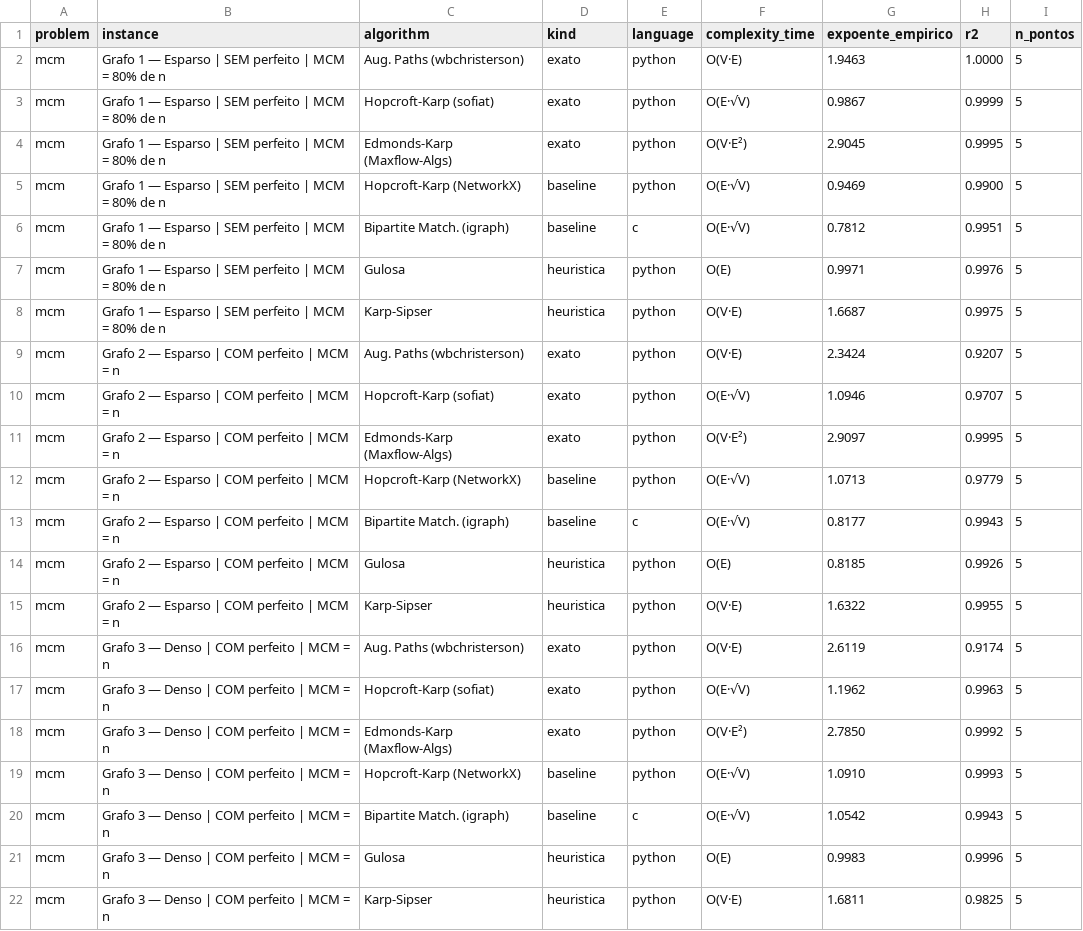
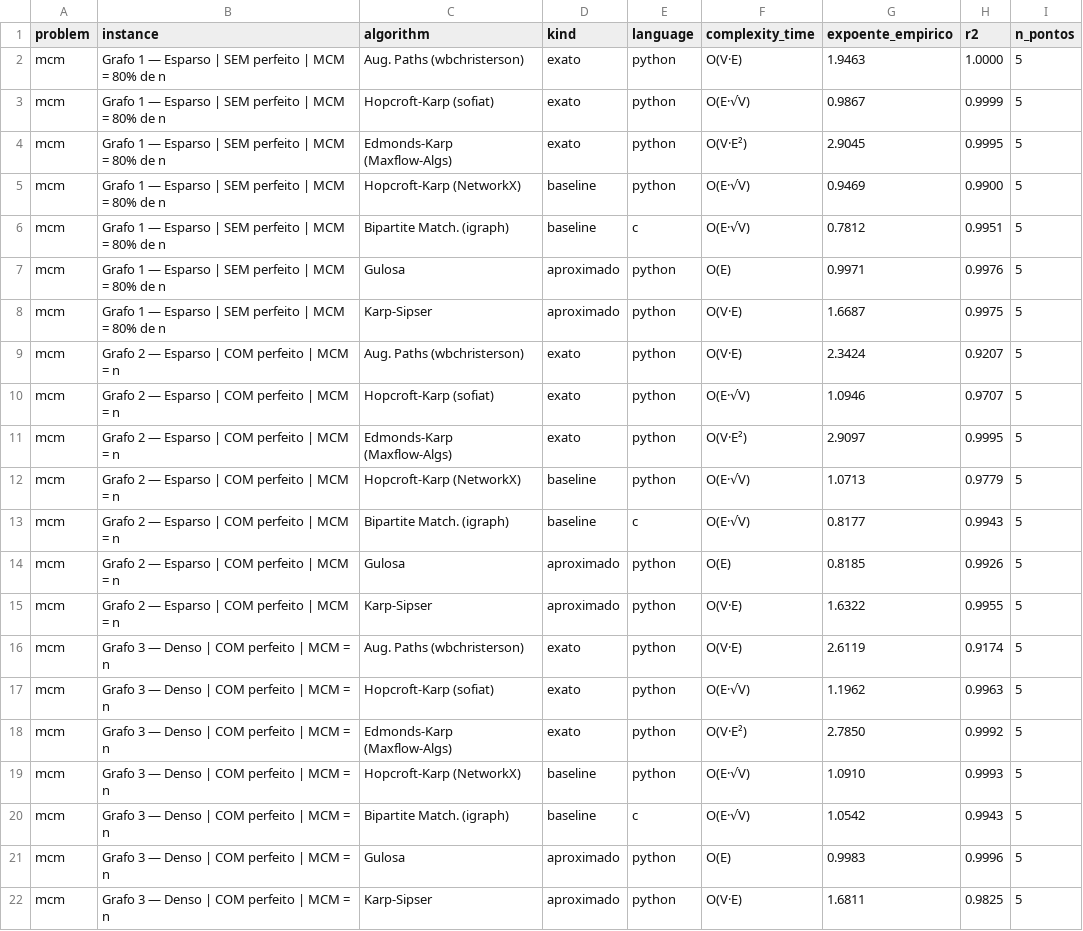
Before and after one commit to talisbreda/TCC, a CSV file: results/mcm-crescimento.csv, drawn as a sheet.

```diff
--- a/results/mcm-crescimento.csv
+++ b/results/mcm-crescimento.csv
@@ -6,4 +6,4 @@ mcm,Grafo 1 — Esparso | SEM perfeito | MCM = 80% de n,Hopcroft-Karp (NetworkX)
 mcm,Grafo 1 — Esparso | SEM perfeito | MCM = 80% de n,Bipartite Match. (igraph),baseline,c,O(E·√V),0.7812,0.9951,5
-mcm,Grafo 1 — Esparso | SEM perfeito | MCM = 80% de n,Gulosa,heuristica,python,O(E),0.9971,0.9976,5
-mcm,Grafo 1 — Esparso | SEM perfeito | MCM = 80% de n,Karp-Sipser,heuristica,python,O(V·E),1.6687,0.9975,5
+mcm,Grafo 1 — Esparso | SEM perfeito | MCM = 80% de n,Gulosa,aproximado,python,O(E),0.9971,0.9976,5
+mcm,Grafo 1 — Esparso | SEM perfeito | MCM = 80% de n,Karp-Sipser,aproximado,python,O(V·E),1.6687,0.9975,5
 mcm,Grafo 2 — Esparso | COM perfeito | MCM = n,Aug. Paths (wbchristerson),exato,python,O(V·E),2.3424,0.9207,5
@@ -13,4 +13,4 @@ mcm,Grafo 2 — Esparso | COM perfeito | MCM = n,Hopcroft-Karp (NetworkX),baseli
 mcm,Grafo 2 — Esparso | COM perfeito | MCM = n,Bipartite Match. (igraph),baseline,c,O(E·√V),0.8177,0.9943,5
-mcm,Grafo 2 — Esparso | COM perfeito | MCM = n,Gulosa,heuristica,python,O(E),0.8185,0.9926,5
-mcm,Grafo 2 — Esparso | COM perfeito | MCM = n,Karp-Sipser,heuristica,python,O(V·E),1.6322,0.9955,5
+mcm,Grafo 2 — Esparso | COM perfeito | MCM = n,Gulosa,aproximado,python,O(E),0.8185,0.9926,5
+mcm,Grafo 2 — Esparso | COM perfeito | MCM = n,Karp-Sipser,aproximado,python,O(V·E),1.6322,0.9955,5
 mcm,Grafo 3 — Denso   | COM perfeito | MCM = n,Aug. Paths (wbchristerson),exato,python,O(V·E),2.6119,0.9174,5
@@ -20,3 +20,3 @@ mcm,Grafo 3 — Denso   | COM perfeito | MCM = n,Hopcroft-Karp (NetworkX),baseli
 mcm,Grafo 3 — Denso   | COM perfeito | MCM = n,Bipartite Match. (igraph),baseline,c,O(E·√V),1.0542,0.9943,5
-mcm,Grafo 3 — Denso   | COM perfeito | MCM = n,Gulosa,heuristica,python,O(E),0.9983,0.9996,5
-mcm,Grafo 3 — Denso   | COM perfeito | MCM = n,Karp-Sipser,heuristica,python,O(V·E),1.6811,0.9825,5
+mcm,Grafo 3 — Denso   | COM perfeito | MCM = n,Gulosa,aproximado,python,O(E),0.9983,0.9996,5
+mcm,Grafo 3 — Denso   | COM perfeito | MCM = n,Karp-Sipser,aproximado,python,O(V·E),1.6811,0.9825,5
```
Also changed, not shown: results/general-crescimento.csv, results/general.csv, 44 other files.
